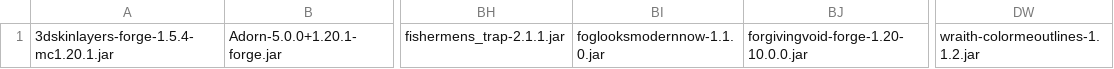
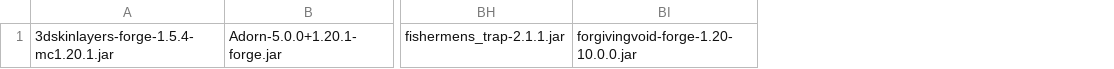
Before and after one commit to oinkratpig/VirixUpdater, a CSV file: Mods/virix_mods.csv, drawn as a sheet; only a part is shown, gaps mark what is left out; the diff names each change by its address in the sheet, - before the commit and + after, or states it on an @@ line.

```diff
--- a/Mods/virix_mods.csv
+++ b/Mods/virix_mods.csv
-column BI, row 1: foglooksmodernnow-1.1.0.jar
-column DW, row 1: wraith-colormeoutlines-1.1.2.jar
```
Also changed, not shown: 3 other files.
